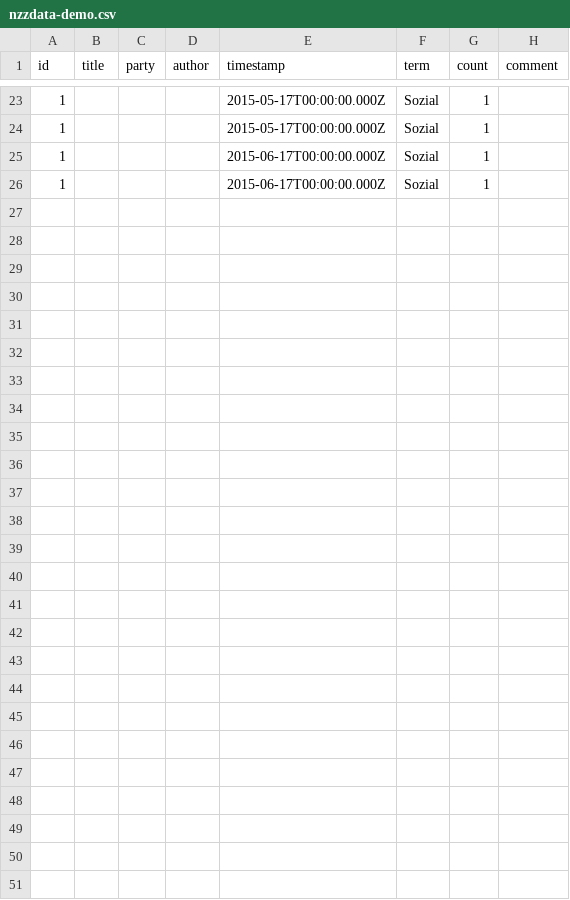
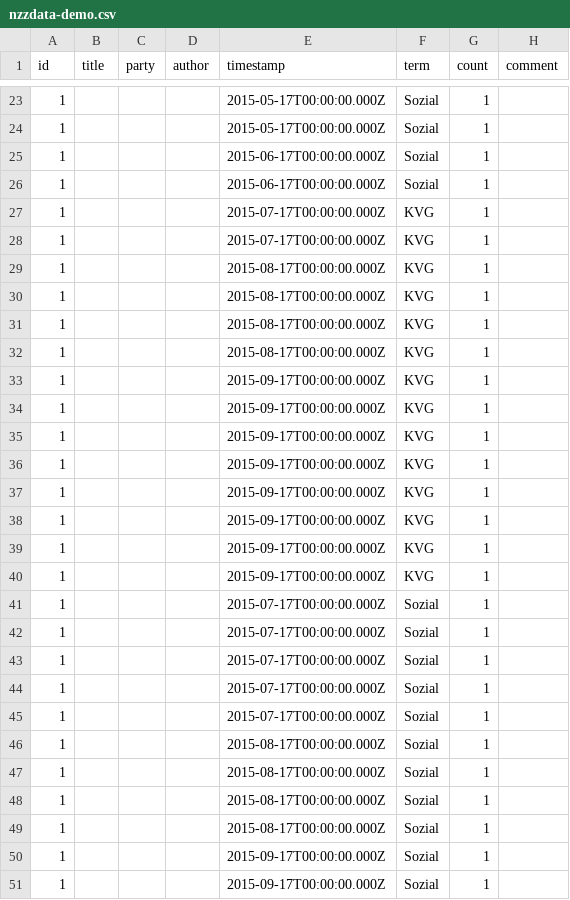
Before and after one commit to fxaeberhard/polscrap, a CSV file: data/nzzdata-demo.csv, drawn as a sheet; only a part is shown, gaps mark what is left out.

Commit message:
Use extracted data, add thesaurus

```diff
--- a/data/nzzdata-demo.csv
+++ b/data/nzzdata-demo.csv
@@ -26 +26,26 @@
 "1","","","","2015-06-17T00:00:00.000Z","Sozial","1",""
+"1","","","","2015-07-17T00:00:00.000Z","KVG","1",""
+"1","","","","2015-07-17T00:00:00.000Z","KVG","1",""
+"1","","","","2015-08-17T00:00:00.000Z","KVG","1",""
+"1","","","","2015-08-17T00:00:00.000Z","KVG","1",""
+"1","","","","2015-08-17T00:00:00.000Z","KVG","1",""
+"1","","","","2015-08-17T00:00:00.000Z","KVG","1",""
+"1","","","","2015-09-17T00:00:00.000Z","KVG","1",""
+"1","","","","2015-09-17T00:00:00.000Z","KVG","1",""
+"1","","","","2015-09-17T00:00:00.000Z","KVG","1",""
+"1","","","","2015-09-17T00:00:00.000Z","KVG","1",""
+"1","","","","2015-09-17T00:00:00.000Z","KVG","1",""
+"1","","","","2015-09-17T00:00:00.000Z","KVG","1",""
+"1","","","","2015-09-17T00:00:00.000Z","KVG","1",""
+"1","","","","2015-09-17T00:00:00.000Z","KVG","1",""
+"1","","","","2015-07-17T00:00:00.000Z","Sozial","1",""
+"1","","","","2015-07-17T00:00:00.000Z","Sozial","1",""
+"1","","","","2015-07-17T00:00:00.000Z","Sozial","1",""
+"1","","","","2015-07-17T00:00:00.000Z","Sozial","1",""
+"1","","","","2015-07-17T00:00:00.000Z","Sozial","1",""
+"1","","","","2015-08-17T00:00:00.000Z","Sozial","1",""
+"1","","","","2015-08-17T00:00:00.000Z","Sozial","1",""
+"1","","","","2015-08-17T00:00:00.000Z","Sozial","1",""
+"1","","","","2015-08-17T00:00:00.000Z","Sozial","1",""
+"1","","","","2015-09-17T00:00:00.000Z","Sozial","1",""
+"1","","","","2015-09-17T00:00:00.000Z","Sozial","1",""
```
Also changed, not shown: data/bundeshausdata-2014-2015.csv, data/bundeshausdata-demo.csv, 5 other files.
